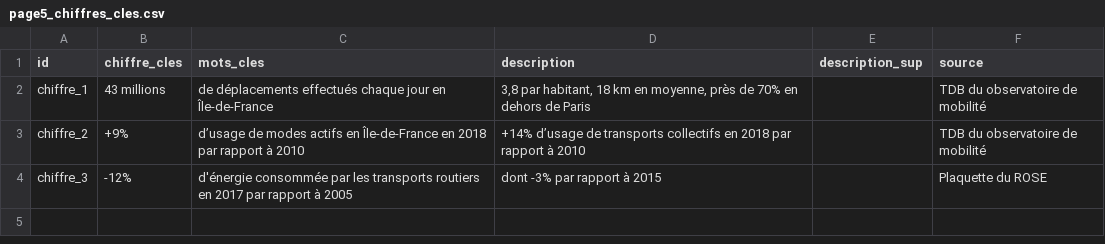
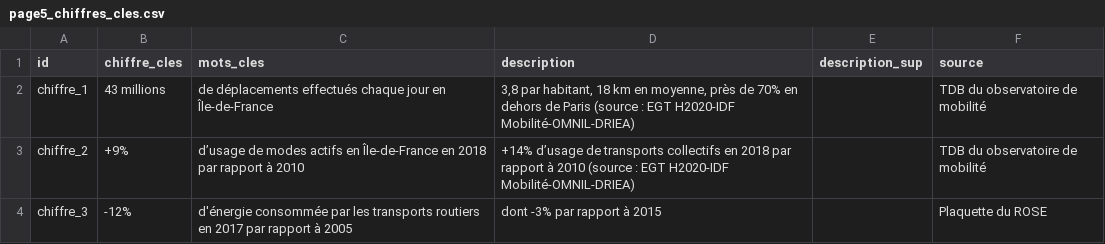
Before and after one commit to SECV-PEE/SECV-PEE.github.io, a CSV file: data/page5_transport/page5_chiffres_cles.csv, drawn as a sheet.

Commit message:
Add files via upload

```diff
--- a/data/page5_transport/page5_chiffres_cles.csv
+++ b/data/page5_transport/page5_chiffres_cles.csv
@@ -1,4 +1,4 @@
 id,chiffre_cles,mots_cles,description,description_sup,source
-chiffre_1,43 millions, de déplacements effectués chaque jour en Île-de-France,"3,8 par habitant, 18 km en moyenne, près de 70% en dehors de Paris",,TDB du observatoire de mobilité
-chiffre_2,+9%,d’usage de modes actifs en Île-de-France en 2018 par rapport à 2010,+14% d’usage de transports collectifs en 2018 par rapport à 2010,,TDB du observatoire de mobilité
+chiffre_1,43 millions, de déplacements effectués chaque jour en Île-de-France,"3,8 par habitant, 18 km en moyenne, près de 70% en dehors de Paris  (source : EGT H2020-IDF Mobilité-OMNIL-DRIEA)",,TDB du observatoire de mobilité
+chiffre_2,+9%,d’usage de modes actifs en Île-de-France en 2018 par rapport à 2010,+14% d’usage de transports collectifs en 2018 par rapport à 2010 (source : EGT H2020-IDF Mobilité-OMNIL-DRIEA),,TDB du observatoire de mobilité
 chiffre_3,-12%,d'énergie consommée par les transports routiers en 2017 par rapport à 2005,dont -3% par rapport à 2015,,Plaquette du ROSE
```
